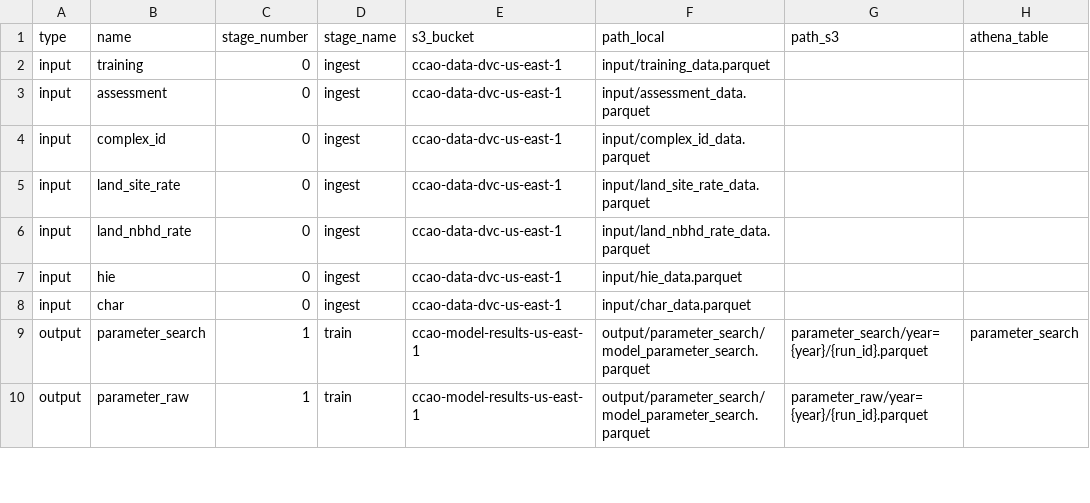
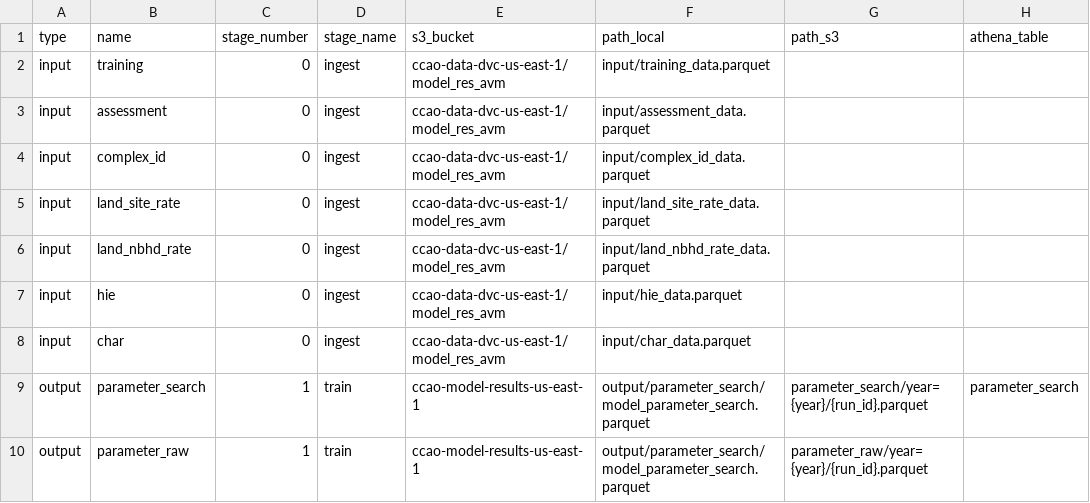
Before and after one commit to ccao-data/model-res-avm, a CSV file: misc/file_dict.csv, drawn as a sheet; only a part is shown; the diff names each change by its address in the sheet, - before the commit and + after, or states it on an @@ line.

Commit message:
update dict

```diff
--- a/misc/file_dict.csv
+++ b/misc/file_dict.csv
-E2:E8 (s3_bucket): ccao-data-dvc-us-east-1
+E2:E8 (s3_bucket): ccao-data-dvc-us-east-1/model_res_avm
```
